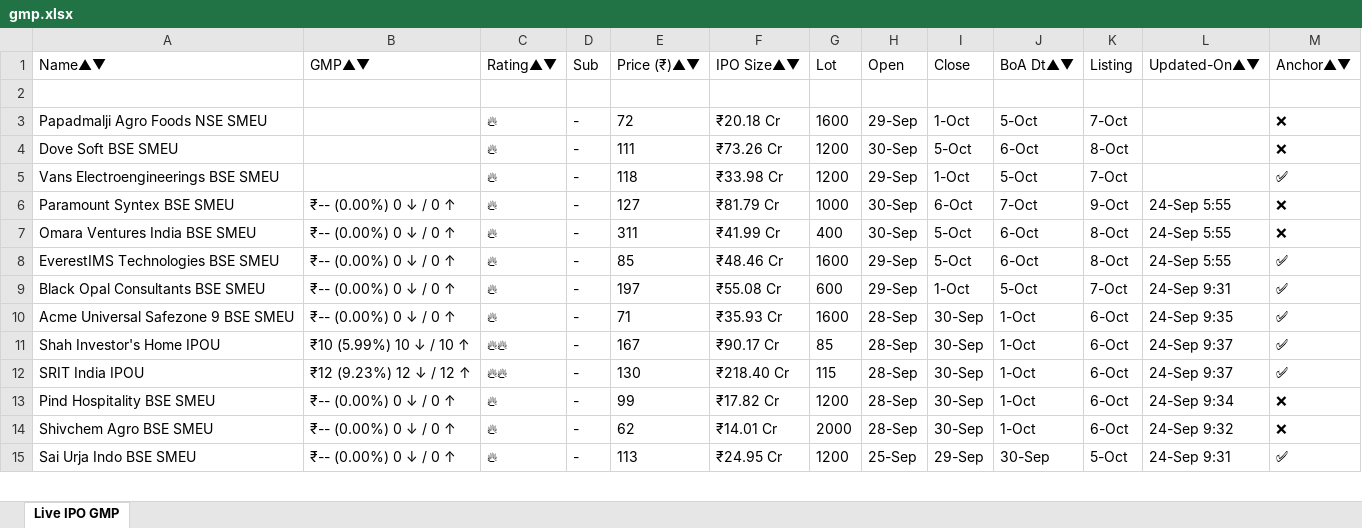
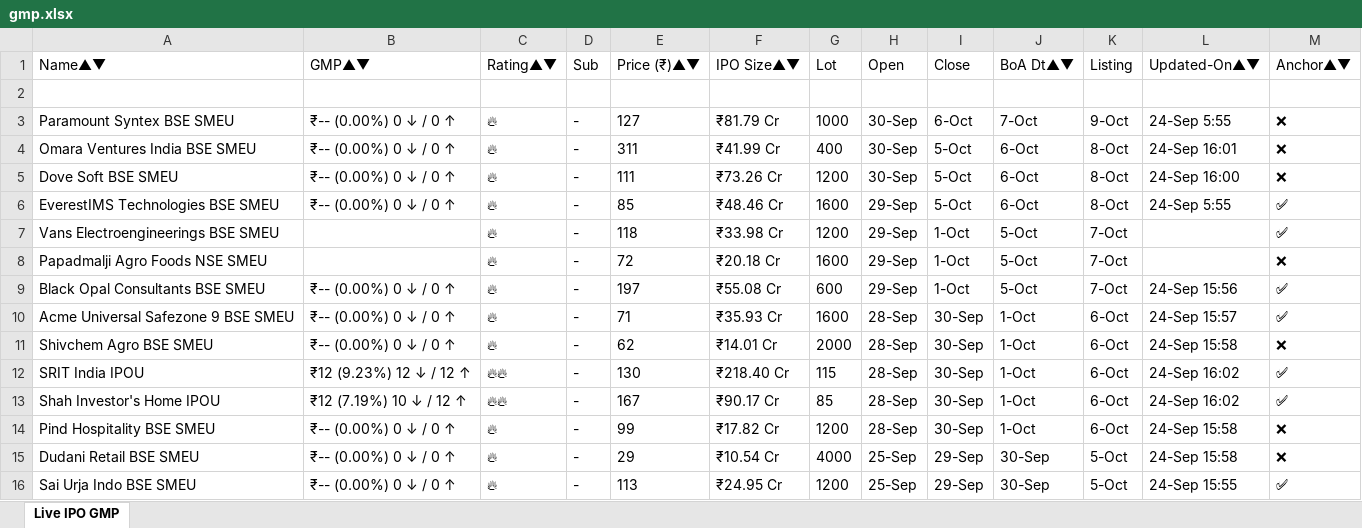
Before and after one commit to ayushpdkushwaha1/ipo-gmp-bot, an Excel workbook: files/gmp.xlsx, sheet Live IPO GMP, drawn as a sheet; only a part is shown; values as stored, in another font and other column widths than the file's, no borders; removed rows and columns are numbered as before the commit, all else as after; the diff covers the shown part only; the diff names each change by its address in the sheet, - before the commit and + after, or states it on an @@ line.

```diff
--- a/files/gmp.xlsx (sheet Live IPO GMP)
+++ b/files/gmp.xlsx (sheet Live IPO GMP)
@@ row 6 moved to row 3: Paramount Syntex BSE SMEU @@
+row 4: Omara Ventures India BSE SMEU | ₹-- (0.00%) 0 ↓ / 0 ↑ | 🔥 | - | 311 | ₹41.99 Cr | 400 | 30-Sep | 5-Oct | 6-Oct | 8-Oct | 24-Sep 16:01 | ❌
+row 5: Dove Soft BSE SMEU | ₹-- (0.00%) 0 ↓ / 0 ↑ | 🔥 | - | 111 | ₹73.26 Cr | 1200 | 30-Sep | 5-Oct | 6-Oct | 8-Oct | 24-Sep 16:00 | ❌
@@ row 8 moved to row 6: EverestIMS Technologies BSE SMEU @@
@@ row 5 moved to row 7: Vans Electroengineerings BSE SMEU @@
-row 4: Dove Soft BSE SMEU |  | 🔥 | - | 111 | ₹73.26 Cr | 1200 | 30-Sep | 5-Oct | 6-Oct | 8-Oct |  | ❌
-row 7: Omara Ventures India BSE SMEU | ₹-- (0.00%) 0 ↓ / 0 ↑ | 🔥 | - | 311 | ₹41.99 Cr | 400 | 30-Sep | 5-Oct | 6-Oct | 8-Oct | 24-Sep 5:55 | ❌
-L9: 24-Sep 9:31
+L9: 24-Sep 15:56
-L10: 24-Sep 9:35
+L10: 24-Sep 15:57
-A11: Shah Investor's Home IPOU
+A11: Shivchem Agro BSE SMEU
-B11: ₹10 (5.99%) 10 ↓ / 10 ↑
+B11: ₹-- (0.00%) 0 ↓ / 0 ↑
-C11: 🔥🔥
+C11: 🔥
-E11: 167
+E11: 62
-F11: ₹90.17 Cr
+F11: ₹14.01 Cr
-G11: 85
+G11: 2000
-L11: 24-Sep 9:37
+L11: 24-Sep 15:58
-M11: ✅
+M11: ❌
-L12: 24-Sep 9:37
+L12: 24-Sep 16:02
+row 13: Shah Investor's Home IPOU | ₹12 (7.19%) 10 ↓ / 12 ↑ | 🔥🔥 | - | 167 | ₹90.17 Cr | 85 | 28-Sep | 30-Sep | 1-Oct | 6-Oct | 24-Sep 16:02 | ✅
-L14: 24-Sep 9:34
+L14: 24-Sep 15:58
-row 14: Shivchem Agro BSE SMEU | ₹-- (0.00%) 0 ↓ / 0 ↑ | 🔥 | - | 62 | ₹14.01 Cr | 2000 | 28-Sep | 30-Sep | 1-Oct | 6-Oct | 24-Sep 9:32 | ❌
+row 15: Dudani Retail BSE SMEU | ₹-- (0.00%) 0 ↓ / 0 ↑ | 🔥 | - | 29 | ₹10.54 Cr | 4000 | 25-Sep | 29-Sep | 30-Sep | 5-Oct | 24-Sep 15:58 | ❌
-L16: 24-Sep 9:31
+L16: 24-Sep 15:55
```
Also changed, not shown: 11 added rows, 12 removed rows, 1 moved row and 68 edited cells elsewhere in this sheet, files/Mainboard_IPOs.xlsx, files/SME_IPOs.xlsx, 2 other files.
